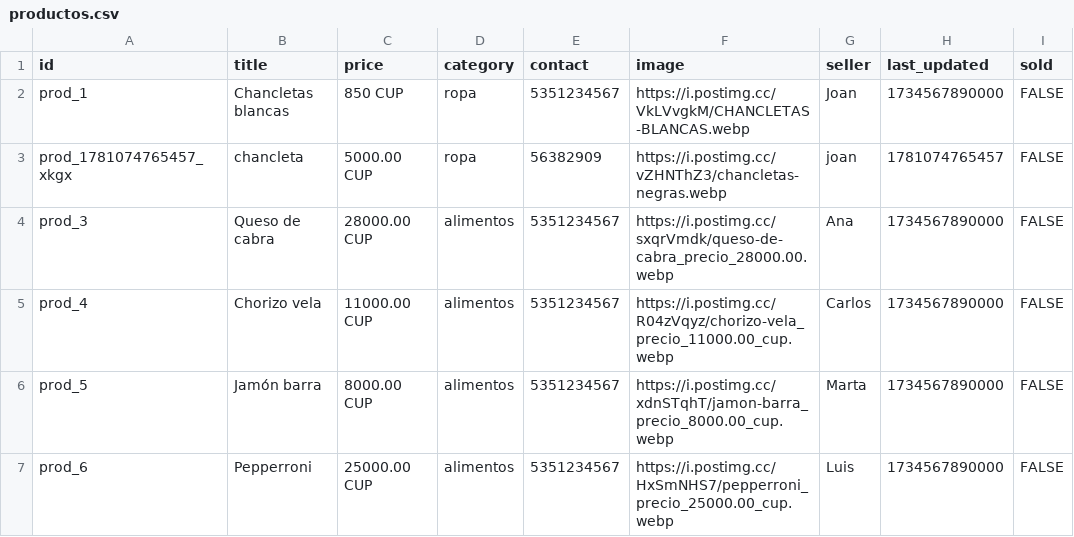
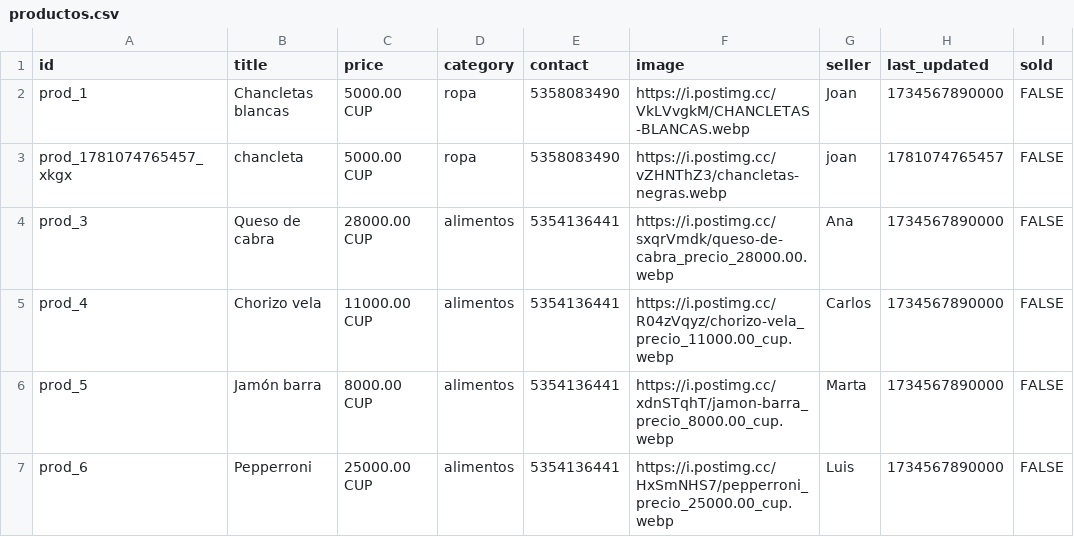
Before and after one commit to elresolvito/RESUELVEhabana, a CSV file: productos.csv, drawn as a sheet.

Commit message:
Update productos.csv

```diff
--- a/productos.csv
+++ b/productos.csv
@@ -1,7 +1,7 @@
 id,title,price,category,contact,image,seller,last_updated,sold
-prod_1,Chancletas blancas,850 CUP,ropa,5351234567,https://i.postimg.cc/VkLVvgkM/CHANCLETAS-BLANCAS.webp,Joan,1734567890000,FALSE
-prod_1781074765457_xkgx,chancleta,5000.00 CUP,ropa,56382909,https://i.postimg.cc/vZHNThZ3/chancletas-negras.webp,joan,1781074765457,FALSE
-prod_3,Queso de cabra,28000.00 CUP,alimentos,5351234567,https://i.postimg.cc/sxqrVmdk/queso-de-cabra_precio_28000.00.webp,Ana,1734567890000,FALSE
-prod_4,Chorizo vela,11000.00 CUP,alimentos,5351234567,https://i.postimg.cc/R04zVqyz/chorizo-vela_precio_11000.00_cup.webp,Carlos,1734567890000,FALSE
-prod_5,Jamón barra,8000.00 CUP,alimentos,5351234567,https://i.postimg.cc/xdnSTqhT/jamon-barra_precio_8000.00_cup.webp,Marta,1734567890000,FALSE
-prod_6,Pepperroni,25000.00 CUP,alimentos,5351234567,https://i.postimg.cc/HxSmNHS7/pepperroni_precio_25000.00_cup.webp,Luis,1734567890000,FALSE
+prod_1,Chancletas blancas,5000.00 CUP,ropa,5358083490,https://i.postimg.cc/VkLVvgkM/CHANCLETAS-BLANCAS.webp,Joan,1734567890000,FALSE
+prod_1781074765457_xkgx,chancleta,5000.00 CUP,ropa,5358083490,https://i.postimg.cc/vZHNThZ3/chancletas-negras.webp,joan,1781074765457,FALSE
+prod_3,Queso de cabra,28000.00 CUP,alimentos,5354136441,https://i.postimg.cc/sxqrVmdk/queso-de-cabra_precio_28000.00.webp,Ana,1734567890000,FALSE
+prod_4,Chorizo vela,11000.00 CUP,alimentos,5354136441,https://i.postimg.cc/R04zVqyz/chorizo-vela_precio_11000.00_cup.webp,Carlos,1734567890000,FALSE
+prod_5,Jamón barra,8000.00 CUP,alimentos,5354136441,https://i.postimg.cc/xdnSTqhT/jamon-barra_precio_8000.00_cup.webp,Marta,1734567890000,FALSE
+prod_6,Pepperroni,25000.00 CUP,alimentos,5354136441,https://i.postimg.cc/HxSmNHS7/pepperroni_precio_25000.00_cup.webp,Luis,1734567890000,FALSE
```
